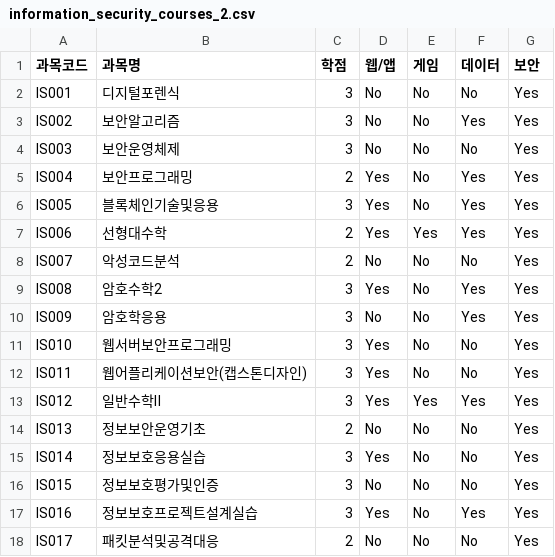
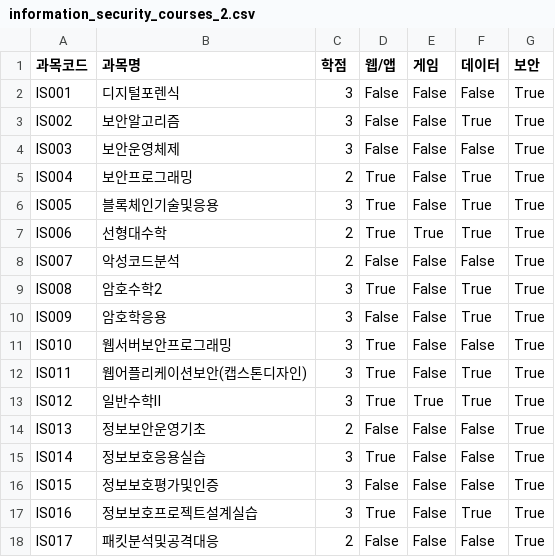
Before and after one commit to leechanghwanspace/LMS-plus-AI, a CSV file: src/main/resources/csv/information_security_courses_2.csv, drawn as a sheet.

Commit message:
[🛠️] Change Yes/No to True/False

```diff
--- a/src/main/resources/csv/information_security_courses_2.csv
+++ b/src/main/resources/csv/information_security_courses_2.csv
@@ -1,18 +1,18 @@
 과목코드,과목명,학점,웹/앱,게임,데이터,보안
-IS001,디지털포렌식,3,No,No,No,Yes
-IS002,보안알고리즘,3,No,No,Yes,Yes
-IS003,보안운영체제,3,No,No,No,Yes
-IS004,보안프로그래밍,2,Yes,No,Yes,Yes
-IS005,블록체인기술및응용,3,Yes,No,Yes,Yes
-IS006,선형대수학,2,Yes,Yes,Yes,Yes
-IS007,악성코드분석,2,No,No,No,Yes
-IS008,암호수학2,3,Yes,No,Yes,Yes
-IS009,암호학응용,3,No,No,Yes,Yes
-IS010,웹서버보안프로그래밍,3,Yes,No,No,Yes
-IS011,웹어플리케이션보안(캡스톤디자인),3,Yes,No,No,Yes
-IS012,일반수학Ⅱ,3,Yes,Yes,Yes,Yes
-IS013,정보보안운영기초,2,No,No,No,Yes
-IS014,정보보호응용실습,3,Yes,No,No,Yes
-IS015,정보보호평가및인증,3,No,No,No,Yes
-IS016,정보보호프로젝트설계실습,3,Yes,No,Yes,Yes
-IS017,패킷분석및공격대응,2,No,No,No,Yes
+IS001,디지털포렌식,3,False,False,False,True
+IS002,보안알고리즘,3,False,False,True,True
+IS003,보안운영체제,3,False,False,False,True
+IS004,보안프로그래밍,2,True,False,True,True
+IS005,블록체인기술및응용,3,True,False,True,True
+IS006,선형대수학,2,True,True,True,True
+IS007,악성코드분석,2,False,False,False,True
+IS008,암호수학2,3,True,False,True,True
+IS009,암호학응용,3,False,False,True,True
+IS010,웹서버보안프로그래밍,3,True,False,False,True
+IS011,웹어플리케이션보안(캡스톤디자인),3,True,False,True,True
+IS012,일반수학Ⅱ,3,True,True,True,True
+IS013,정보보안운영기초,2,False,False,False,True
+IS014,정보보호응용실습,3,True,False,False,True
+IS015,정보보호평가및인증,3,False,False,False,True
+IS016,정보보호프로젝트설계실습,3,True,False,True,True
+IS017,패킷분석및공격대응,2,False,False,False,True
```
Also changed, not shown: src/main/resources/csv/ai_courses_2.csv, src/main/resources/csv/game_software_courses_2.csv.
